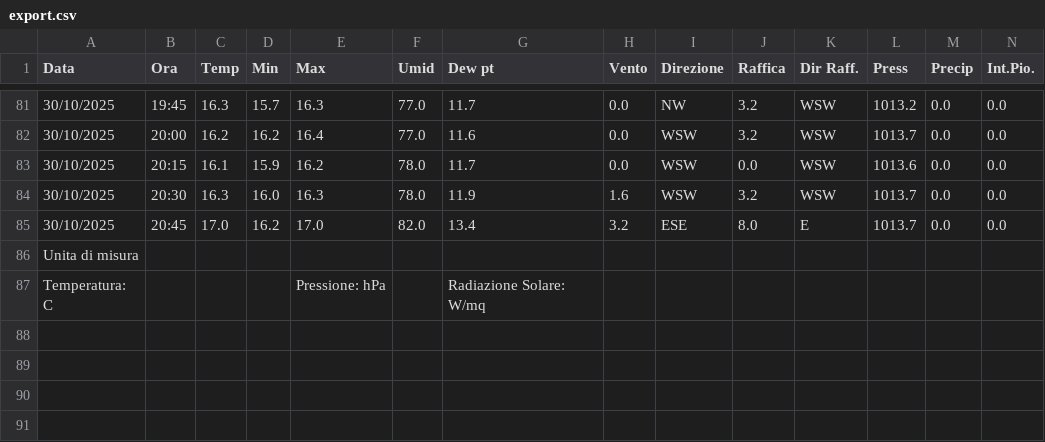
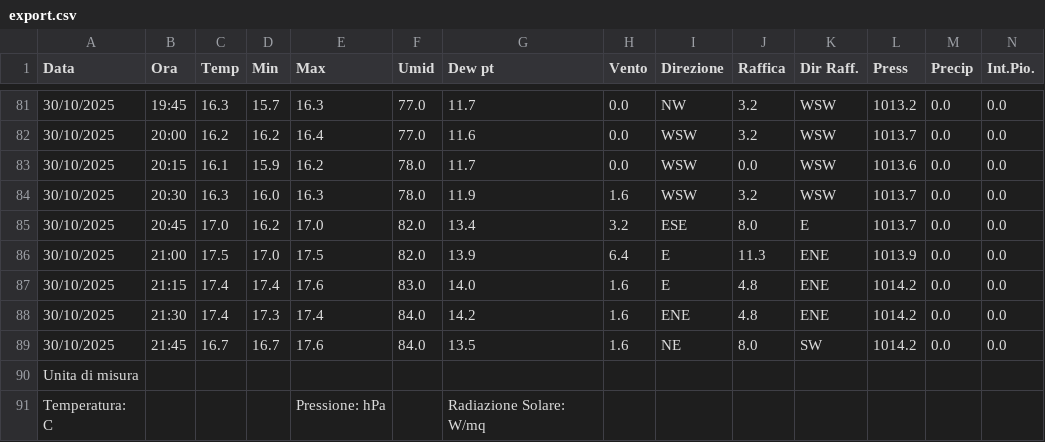
Before and after one commit to skfallin/meteopuzzo, a CSV file: export.csv, drawn as a sheet; only a part is shown, gaps mark what is left out; rows hold the shown columns only; the diff names each change by its address in the sheet, - before the commit and + after, or states it on an @@ line.

```diff
--- a/export.csv
+++ b/export.csv
+row 86: 30/10/2025 | 21:00 | 17.5 | 17.0 | 17.5 | 82.0 | 13.9 | 6.4 | E | 11.3 | ENE | 1013.9 | 0.0 | 0.0
+row 87: 30/10/2025 | 21:15 | 17.4 | 17.4 | 17.6 | 83.0 | 14.0 | 1.6 | E | 4.8 | ENE | 1014.2 | 0.0 | 0.0
+row 88: 30/10/2025 | 21:30 | 17.4 | 17.3 | 17.4 | 84.0 | 14.2 | 1.6 | ENE | 4.8 | ENE | 1014.2 | 0.0 | 0.0
+row 89: 30/10/2025 | 21:45 | 16.7 | 16.7 | 17.6 | 84.0 | 13.5 | 1.6 | NE | 8.0 | SW | 1014.2 | 0.0 | 0.0
```
